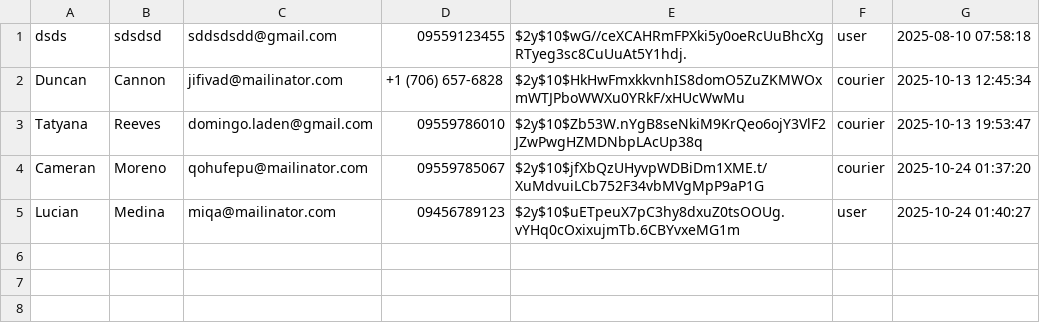
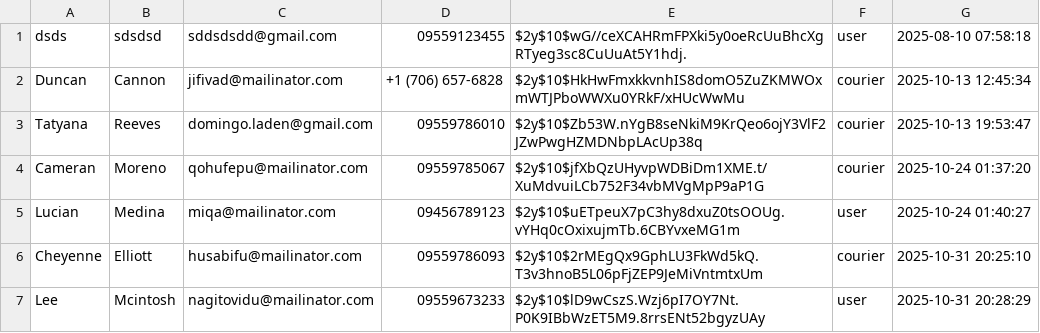
Before and after one commit to Laden8210/dropshipping, a CSV file: data/users.csv, drawn as a sheet; the diff names each change by its address in the sheet, - before the commit and + after, or states it on an @@ line.

```diff
--- a/data/users.csv
+++ b/data/users.csv
+row 6: Cheyenne | Elliott | husabifu@mailinator.com | 09559786093 | $2y$10$2rMEgQx9GphLU3FkWd5kQ.T3v3hnoB5L06pFjZEP9JeMiVntmtxUm | courier | 2025-10-31 20:25:10
+row 7: Lee | Mcintosh | nagitovidu@mailinator.com | 09559673233 | $2y$10$lD9wCszS.Wzj6pI7OY7Nt.P0K9IBbWzET5M9.8rrsENt52bgyzUAy | user | 2025-10-31 20:28:29
```
Also changed, not shown: 19 other files.
